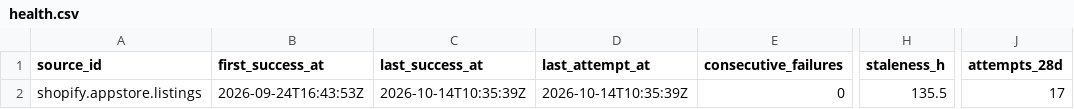
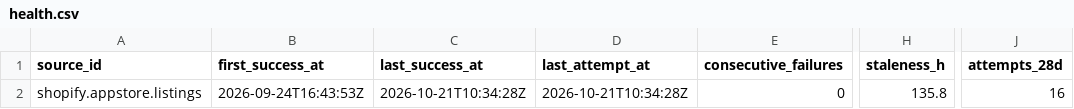
Before and after one commit to q3dresearch/wss-shopify-apps, a CSV file: health/health.csv, drawn as a sheet; only a part is shown, gaps mark what is left out; the diff names each change by its address in the sheet, - before the commit and + after, or states it on an @@ line.

```diff
--- a/health/health.csv
+++ b/health/health.csv
-C2 (last_success_at): 2026-10-14T10:35:39Z
+C2 (last_success_at): 2026-10-21T10:34:28Z
-D2 (last_attempt_at): 2026-10-14T10:35:39Z
+D2 (last_attempt_at): 2026-10-21T10:34:28Z
-H2 (staleness_h): 135.5
+H2 (staleness_h): 135.8
-J2 (attempts_28d): 17
+J2 (attempts_28d): 16
```
Also changed, not shown: 1 other file.
